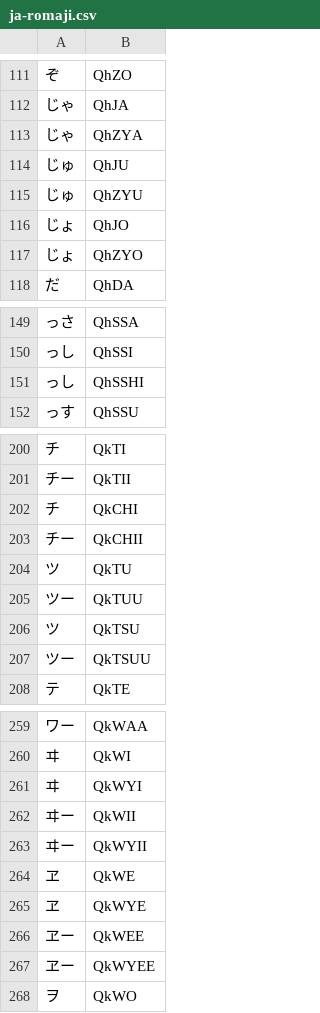
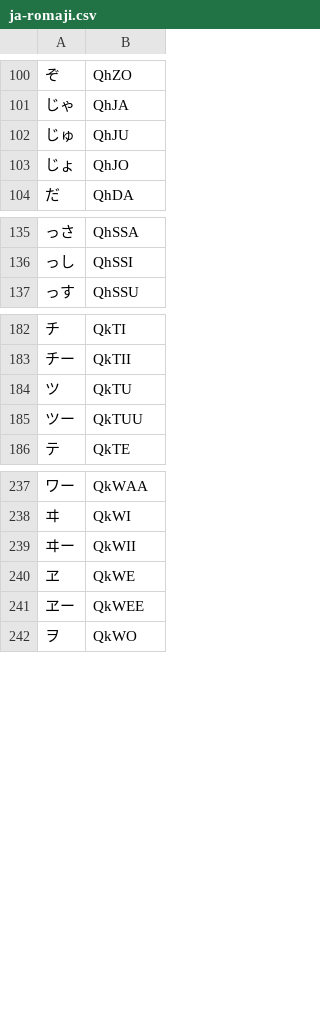
Before and after one commit to sspanak/tt9, a CSV file: app/languages/dictionaries/ja-romaji.csv, drawn as a sheet; only a part is shown, gaps mark what is left out; the diff covers the shown part only; the diff names each change by its address in the sheet, - before the commit and + after, or states it on an @@ line.

```diff
--- a/app/languages/dictionaries/ja-romaji.csv
+++ b/app/languages/dictionaries/ja-romaji.csv
-row 113: じゃ | QhZYA
-row 115: じゅ | QhZYU
-row 117: じょ | QhZYO
-row 151: っし | QhSSHI
-row 202: チ | QkCHI
-row 203: チー | QkCHII
-row 206: ツ | QkTSU
-row 207: ツー | QkTSUU
-row 261: ヰ | QkWYI
-row 263: ヰー | QkWYII
-row 265: ヱ | QkWYE
-row 267: ヱー | QkWYEE
```
Also changed, not shown: 34 removed rows elsewhere in this file.
